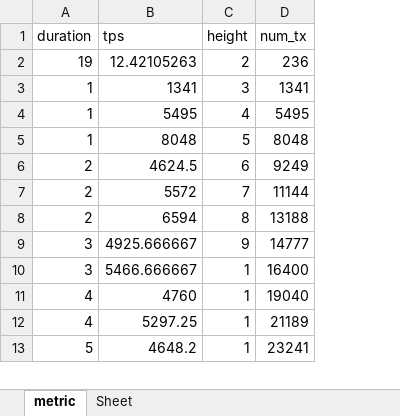
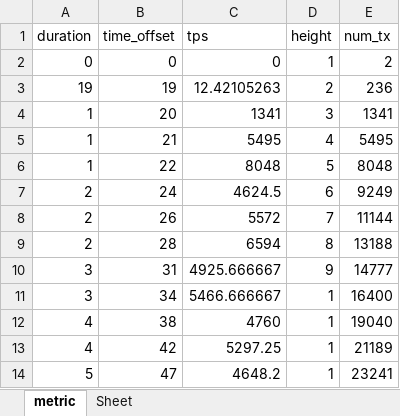
Before and after one commit to qdriven/python-way, an Excel workbook: python-lessons/tester_lessons/metrics.xlsx, sheet metric, drawn as a sheet; only a part is shown; values as stored, in another font and other column widths than the file's, no borders; charts and pictures not drawn; addresses are those after the commit; the diff names each change by its address in the sheet, - before the commit and + after, or states it on an @@ line.

```diff
--- a/python-lessons/tester_lessons/metrics.xlsx (sheet metric)
+++ b/python-lessons/tester_lessons/metrics.xlsx (sheet metric)
+column B (time_offset), rows 3-14: 19 | 20 | 21 | 22 | 24 | 26 | 28 | 31 | 34 | 38 | 42 | 47
+row 2: 0 | 0 | 0 | 1 | 2
```
Also changed, not shown: charts or pictures, 1 other file.
